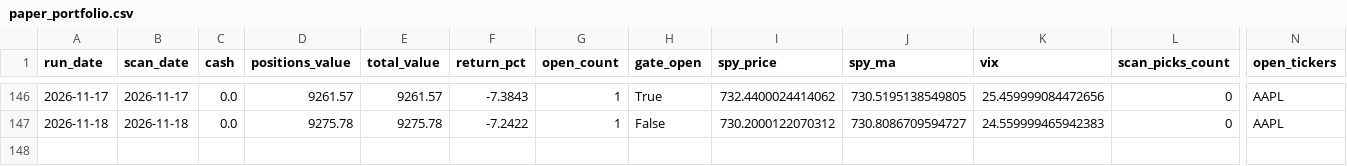
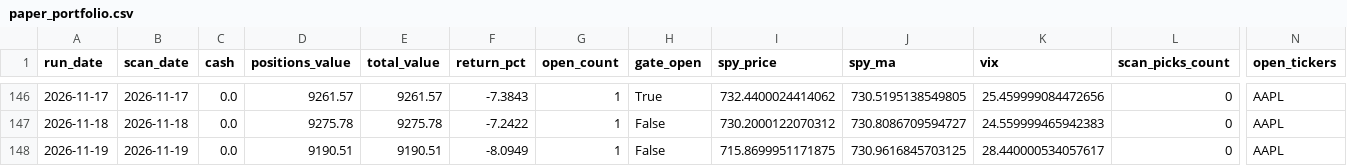
Before and after one commit to kienta1999/technical-analysis-stock-scanner, a CSV file: logs/paper_portfolio.csv, drawn as a sheet; only a part is shown, gaps mark what is left out; rows hold the shown columns only; the diff names each change by its address in the sheet, - before the commit and + after, or states it on an @@ line.

```diff
--- a/logs/paper_portfolio.csv
+++ b/logs/paper_portfolio.csv
+row 148: 2026-11-19 | 2026-11-19 | 0.0 | 9190.51 | 9190.51 | -8.0949 | 1 | False | 715.8699951171875 | 730.9616845703125 | 28.440000534057617 | 0 | AAPL
```
Also changed, not shown: 2 other files.
